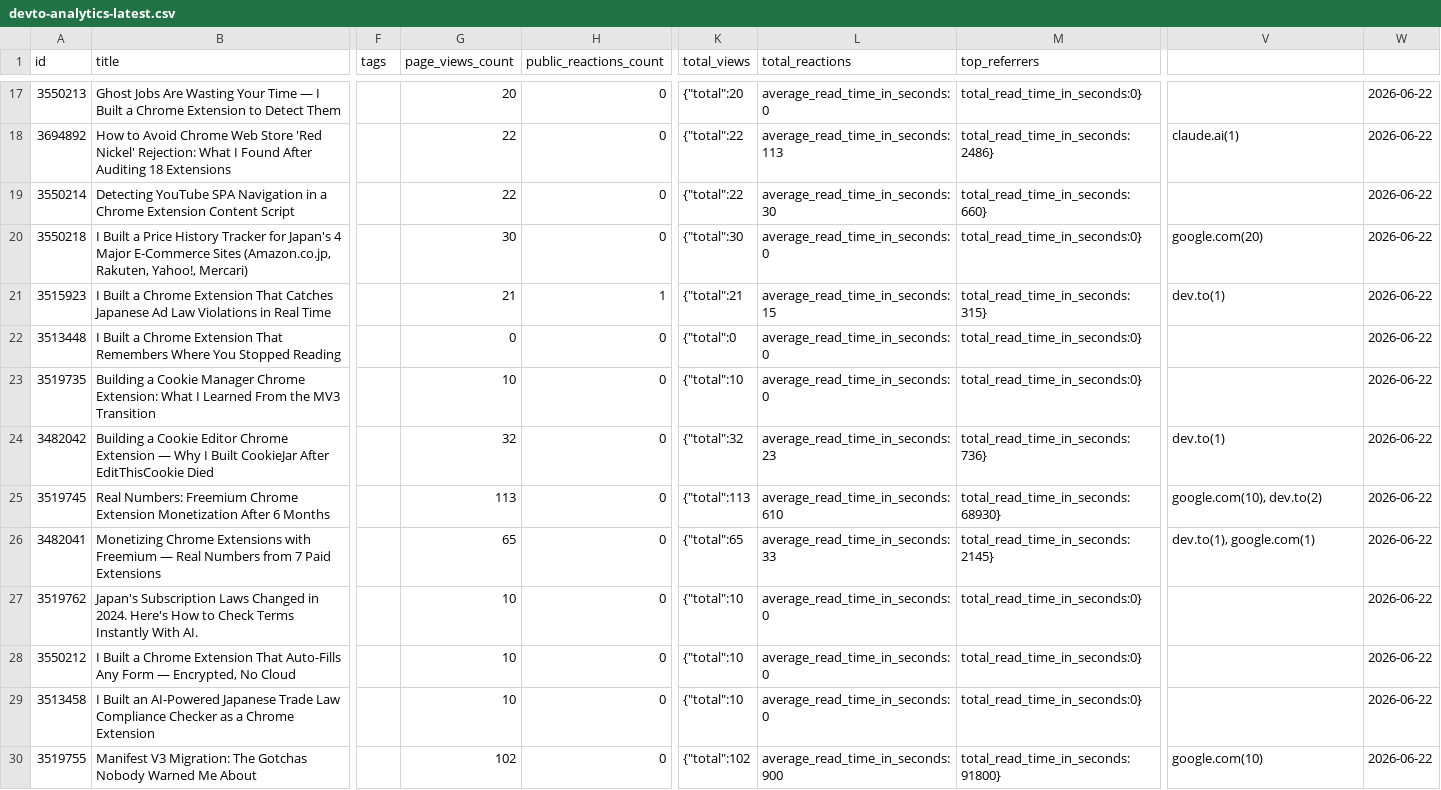
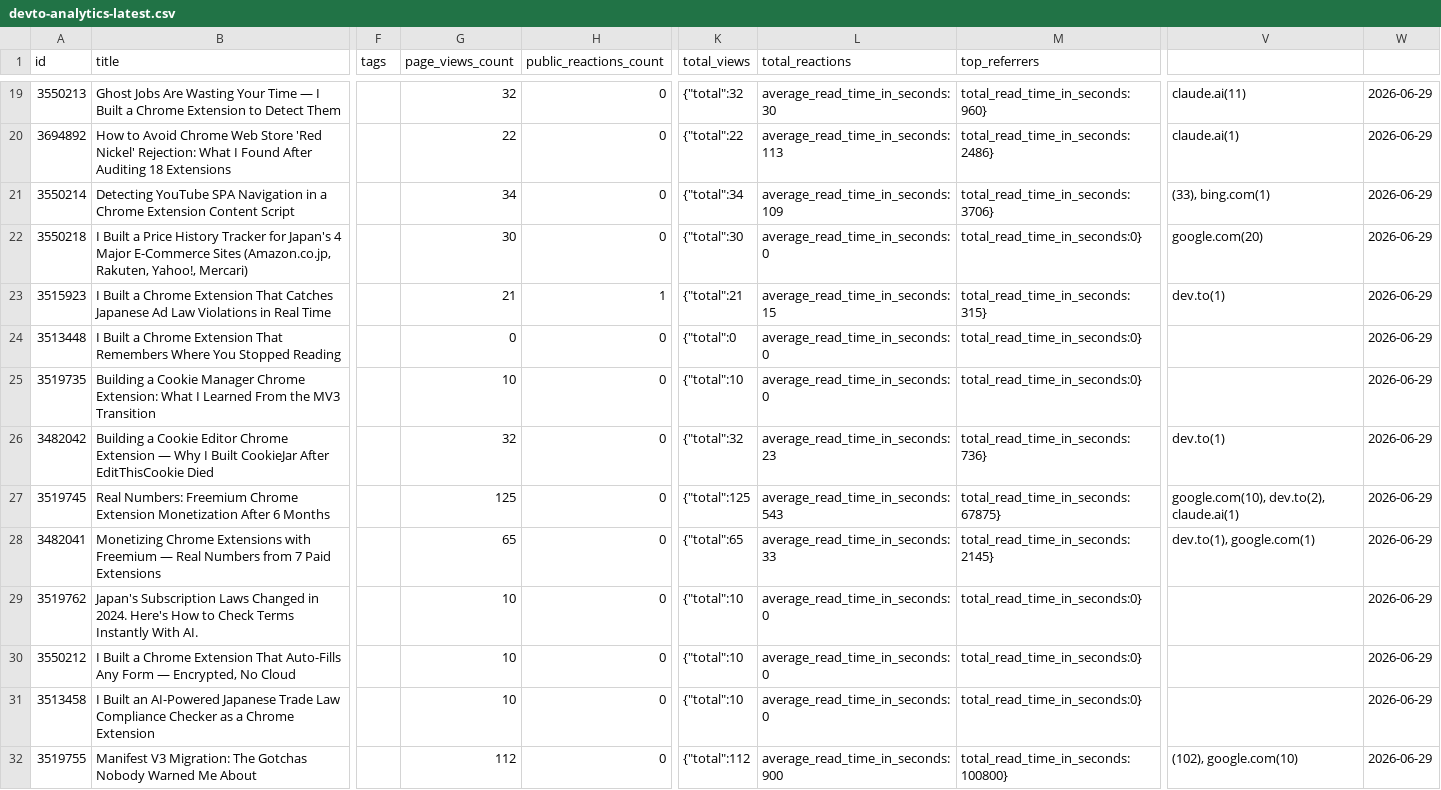
Before and after one commit to ktg0215/s-hub, a CSV file: analytics/devto-analytics-latest.csv, drawn as a sheet; only a part is shown, gaps mark what is left out; addresses are those after the commit; the diff covers the shown part only; the diff names each change by its address in the sheet, - before the commit and + after, or states it on an @@ line.

```diff
--- a/analytics/devto-analytics-latest.csv
+++ b/analytics/devto-analytics-latest.csv
-G19 (page_views_count): 20
+G19 (page_views_count): 32
-K19 (total_views): {"total":20
+K19 (total_views): {"total":32
-L19 (total_reactions): average_read_time_in_seconds:0
+L19 (total_reactions): average_read_time_in_seconds:30
-M19 (top_referrers): total_read_time_in_seconds:0}
+M19 (top_referrers): total_read_time_in_seconds:960}
-V19: (empty)
+V19: claude.ai(11)
-W19:W32: 2026-06-22
+W19:W32: 2026-06-29
-G21 (page_views_count): 22
+G21 (page_views_count): 34
-K21 (total_views): {"total":22
+K21 (total_views): {"total":34
-L21 (total_reactions): average_read_time_in_seconds:30
+L21 (total_reactions): average_read_time_in_seconds:109
-M21 (top_referrers): total_read_time_in_seconds:660}
+M21 (top_referrers): total_read_time_in_seconds:3706}
-V21: (empty)
+V21: (33), bing.com(1)
-G27 (page_views_count): 113
+G27 (page_views_count): 125
-K27 (total_views): {"total":113
+K27 (total_views): {"total":125
-L27 (total_reactions): average_read_time_in_seconds:610
+L27 (total_reactions): average_read_time_in_seconds:543
-M27 (top_referrers): total_read_time_in_seconds:68930}
+M27 (top_referrers): total_read_time_in_seconds:67875}
-V27: google.com(10), dev.to(2)
+V27: google.com(10), dev.to(2), claude.ai(1)
-G32 (page_views_count): 102
+G32 (page_views_count): 112
-K32 (total_views): {"total":102
+K32 (total_views): {"total":112
-M32 (top_referrers): total_read_time_in_seconds:91800}
+M32 (top_referrers): total_read_time_in_seconds:100800}
-V32: google.com(10)
+V32: (102), google.com(10)
```
Also changed, not shown: 2 added rows and 120 edited cells elsewhere in this file, 1 other file.
